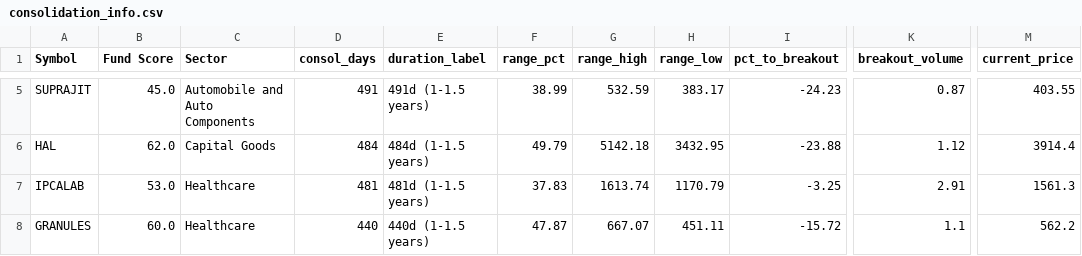
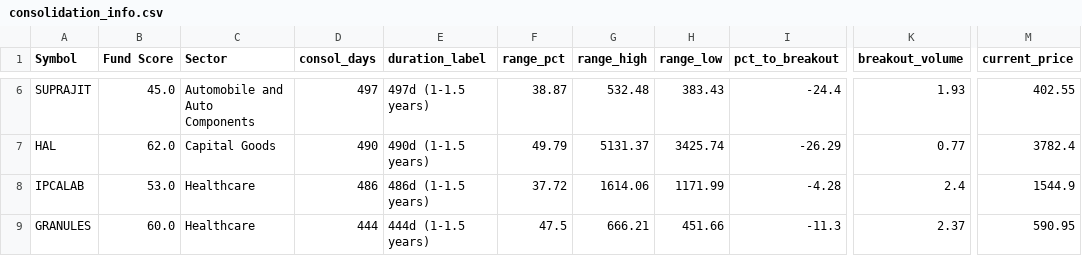
Before and after one commit to ashokiisc1992/Stock---AI--India, a CSV file: data/consolidation_info.csv, drawn as a sheet; only a part is shown, gaps mark what is left out; addresses are those after the commit; the diff covers the shown part only; the diff names each change by its address in the sheet, - before the commit and + after, or states it on an @@ line.

```diff
--- a/data/consolidation_info.csv
+++ b/data/consolidation_info.csv
-D6 (consol_days): 491
+D6 (consol_days): 497
-E6 (duration_label): 491d (1-1.5 years)
+E6 (duration_label): 497d (1-1.5 years)
-F6 (range_pct): 38.99
+F6 (range_pct): 38.87
-G6 (range_high): 532.59
+G6 (range_high): 532.48
-H6 (range_low): 383.17
+H6 (range_low): 383.43
-I6 (pct_to_breakout): -24.23
+I6 (pct_to_breakout): -24.4
-K6 (breakout_volume): 0.87
+K6 (breakout_volume): 1.93
-M6 (current_price): 403.55
+M6 (current_price): 402.55
-D7 (consol_days): 484
+D7 (consol_days): 490
-E7 (duration_label): 484d (1-1.5 years)
+E7 (duration_label): 490d (1-1.5 years)
-G7 (range_high): 5142.18
+G7 (range_high): 5131.37
-H7 (range_low): 3432.95
+H7 (range_low): 3425.74
-I7 (pct_to_breakout): -23.88
+I7 (pct_to_breakout): -26.29
-K7 (breakout_volume): 1.12
+K7 (breakout_volume): 0.77
-M7 (current_price): 3914.4
+M7 (current_price): 3782.4
-D8 (consol_days): 481
+D8 (consol_days): 486
-E8 (duration_label): 481d (1-1.5 years)
+E8 (duration_label): 486d (1-1.5 years)
-F8 (range_pct): 37.83
+F8 (range_pct): 37.72
-G8 (range_high): 1613.74
+G8 (range_high): 1614.06
-H8 (range_low): 1170.79
+H8 (range_low): 1171.99
-I8 (pct_to_breakout): -3.25
+I8 (pct_to_breakout): -4.28
-K8 (breakout_volume): 2.91
+K8 (breakout_volume): 2.4
-M8 (current_price): 1561.3
+M8 (current_price): 1544.9
-D9 (consol_days): 440
+D9 (consol_days): 444
-E9 (duration_label): 440d (1-1.5 years)
+E9 (duration_label): 444d (1-1.5 years)
-F9 (range_pct): 47.87
+F9 (range_pct): 47.5
-G9 (range_high): 667.07
+G9 (range_high): 666.21
-H9 (range_low): 451.11
+H9 (range_low): 451.66
-I9 (pct_to_breakout): -15.72
+I9 (pct_to_breakout): -11.3
-K9 (breakout_volume): 1.1
+K9 (breakout_volume): 2.37
-M9 (current_price): 562.2
+M9 (current_price): 590.95
```
Also changed, not shown: 2 added rows and 33 edited cells elsewhere in this file, data/fundamental_metrics.csv, data/fundamental_scores.csv, 15 other files.
